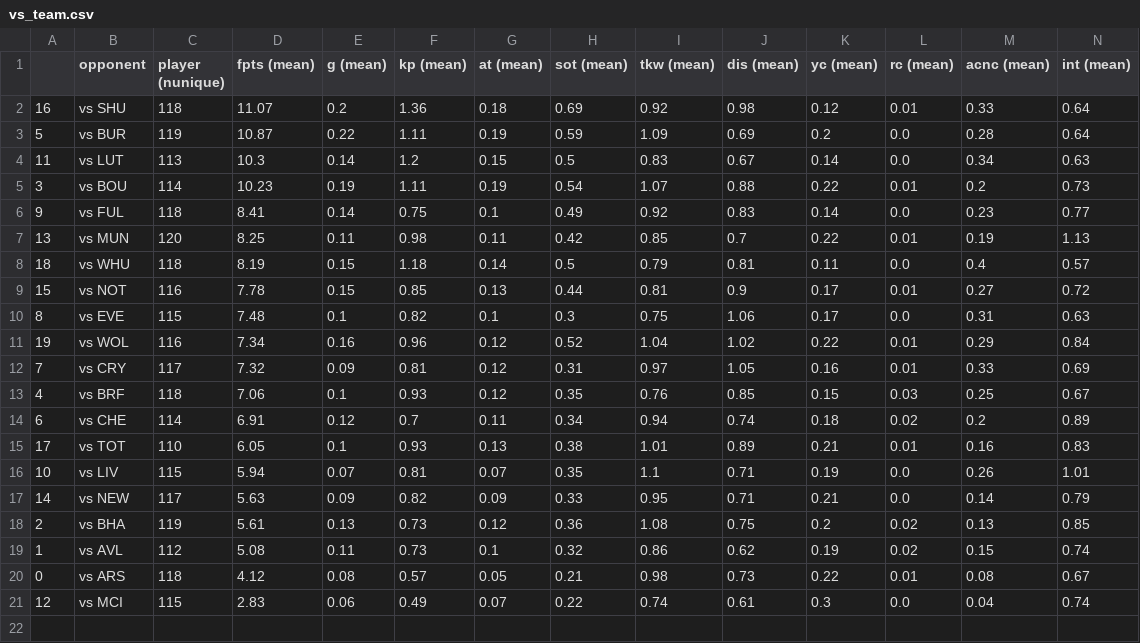
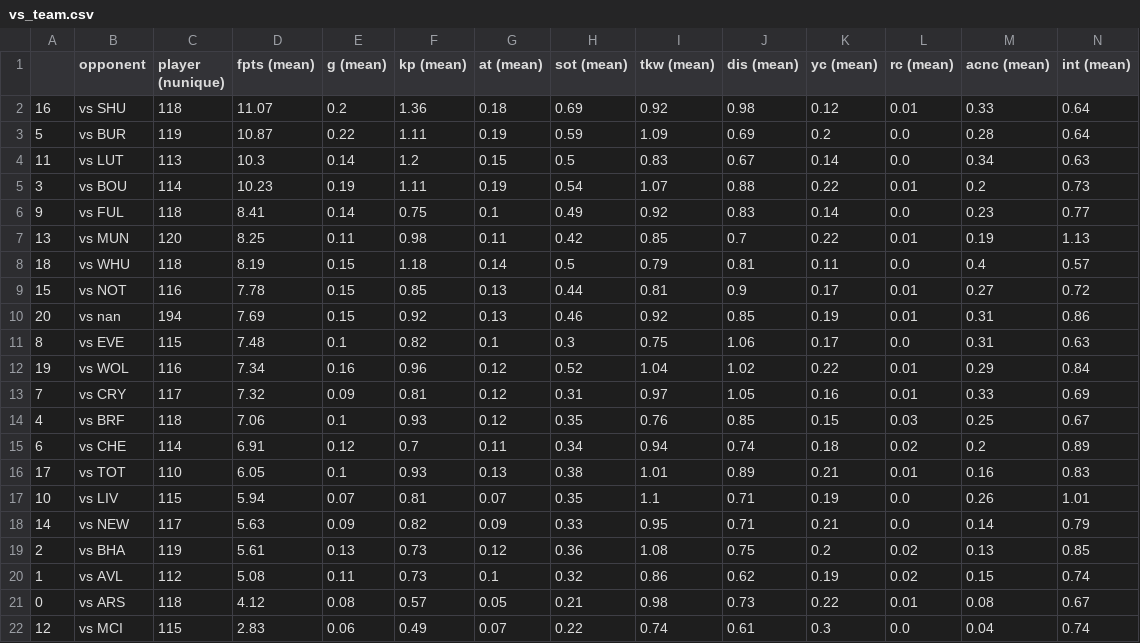
Before and after one commit to ds-oliver/st_fantrax_dashboard, a CSV file: data/display-data/final/vs_team.csv, drawn as a sheet; only a part is shown; rows hold the shown columns only; the diff names each change by its address in the sheet, - before the commit and + after, or states it on an @@ line.

```diff
--- a/data/display-data/final/vs_team.csv
+++ b/data/display-data/final/vs_team.csv
+row 10: 20 | vs nan | 194 | 7.69 | 0.15 | 0.92 | 0.13 | 0.46 | 0.92 | 0.85 | 0.19 | 0.01 | 0.31 | 0.86
```
Also changed, not shown: data/display-data/final/grouped_player_data.csv, data/display-data/final/recent_gw_data.csv, 17 other files.
